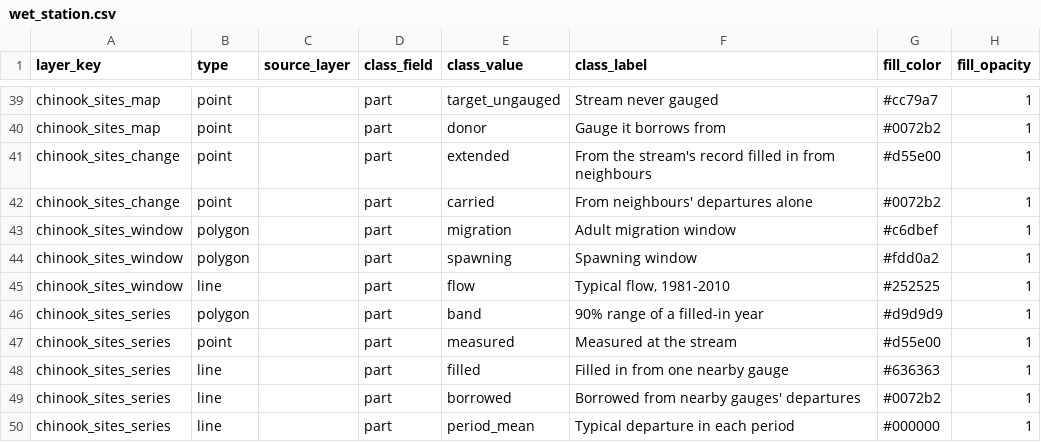
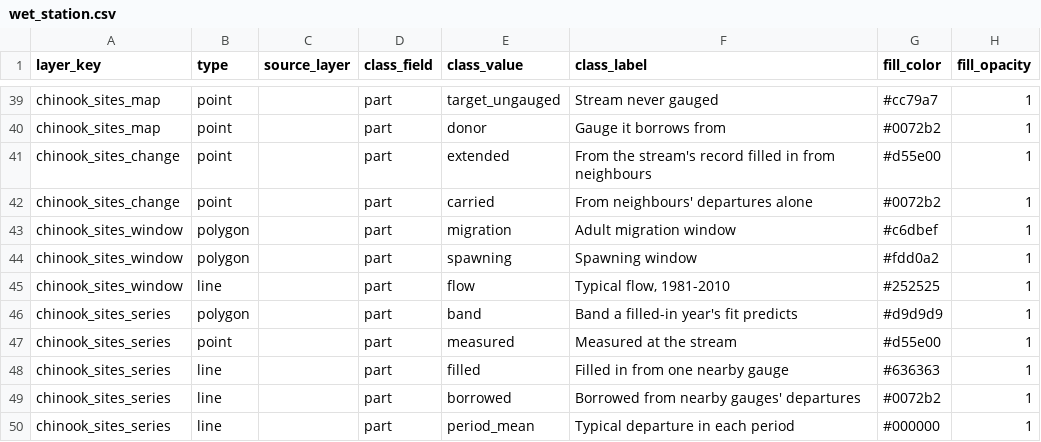
Before and after one commit to NewGraphEnvironment/wet, a CSV file: inst/cartography/wet_station.csv, drawn as a sheet; only a part is shown, gaps mark what is left out; the diff names each change by its address in the sheet, - before the commit and + after, or states it on an @@ line.

```diff
--- a/inst/cartography/wet_station.csv
+++ b/inst/cartography/wet_station.csv
-F46 (class_label): 90% range of a filled-in year
+F46 (class_label): Band a filled-in year's fit predicts
```
Also changed, not shown: 3 other files.
